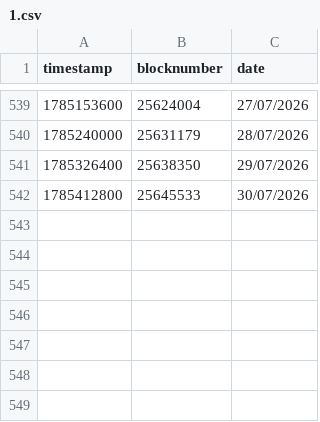
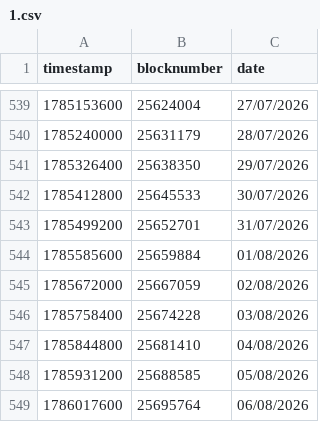
Before and after one commit to Secured-Finance/ydaemon, a CSV file: data/blocktime/1.csv, drawn as a sheet; only a part is shown, gaps mark what is left out.

```diff
--- a/data/blocktime/1.csv
+++ b/data/blocktime/1.csv
@@ -542 +542,8 @@ timestamp,blocknumber,date
 1785412800,25645533,30/07/2026
+1785499200,25652701,31/07/2026
+1785585600,25659884,01/08/2026
+1785672000,25667059,02/08/2026
+1785758400,25674228,03/08/2026
+1785844800,25681410,04/08/2026
+1785931200,25688585,05/08/2026
+1786017600,25695764,06/08/2026
```
Also changed, not shown: data/blocktime/314159.csv, 19 other files.
